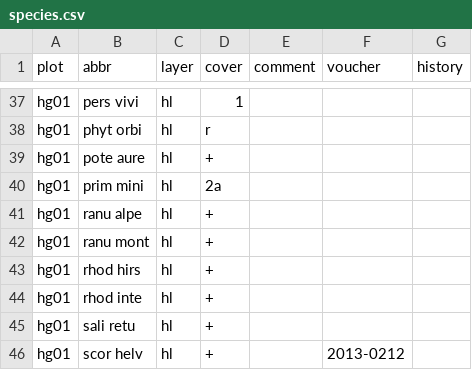
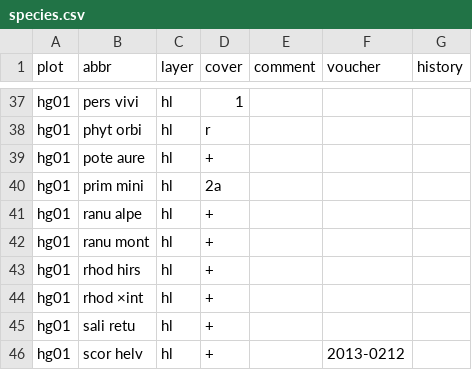
Before and after one commit to albinblaschka/vegsoup-data, a CSV file: hagengebirge dta/species.csv, drawn as a sheet; only a part is shown, gaps mark what is left out.

```diff
--- a/hagengebirge dta/species.csv
+++ b/hagengebirge dta/species.csv
@@ -43,3 +43,3 @@ hg01;ranu mont;hl;+;;;
 hg01;rhod hirs;hl;+;;;
-hg01;rhod inte;hl;+;;;
+hg01;rhod ×int;hl;+;;;
 hg01;sali retu;hl;+;;;
```
Also changed, not shown: gernkogel dta/species.csv, windsfeld dta/species.csv, 1 other file.
